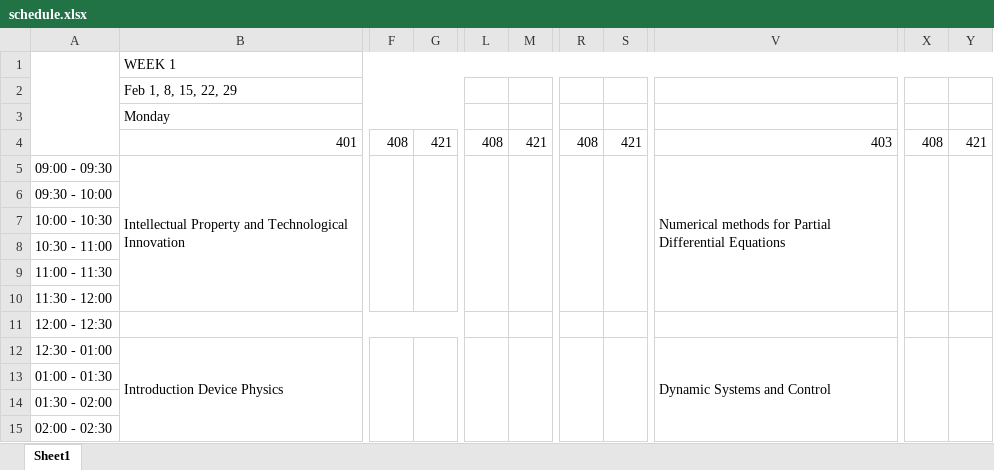
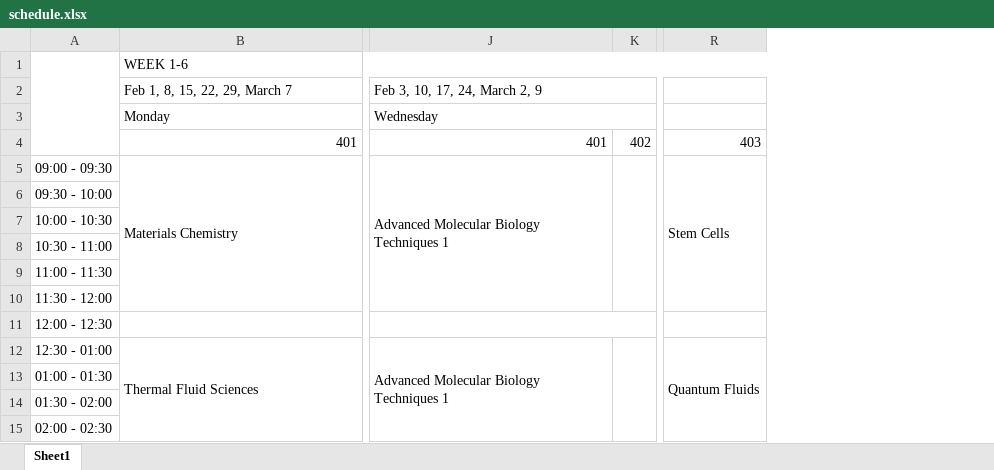
Before and after one commit to elvira29/OM_project, an Excel workbook: schedule.xlsx, sheet Sheet1, drawn as a sheet; only a part is shown, gaps mark what is left out; values as stored, in another font and other column widths than the file's, no cell formats; removed rows and columns are numbered as before the commit, all else as after; rows hold the shown columns only; the diff covers the shown part only; the diff names each change by its address in the sheet, - before the commit and + after, or states it on an @@ line.

```diff
--- a/schedule.xlsx (sheet Sheet1)
+++ b/schedule.xlsx (sheet Sheet1)
-column F, row 4: 408
-column G, row 4: 421
-column L, row 4: 408
-column M, row 4: 421
+column J, rows 3-12: Wednesday | 401 | Advanced Molecular Biology Techniques 1 |  |  |  |  |  |  | Advanced Molecular Biology Techniques 1
+column K, row 4: 402
-column R, row 4: 408
-column S, row 4: 421
-column V, rows 4-12: 403 | Numerical methods for Partial Differential Equations |  |  |  |  |  |  | Dynamic Systems and Control
+column R, rows 4-12: 403 | Stem Cells |  |  |  |  |  |  | Quantum Fluids
-column X, row 4: 408
-column Y, row 4: 421
-B1: WEEK 1
+B1: WEEK 1-6
-row 2:  | Feb 1, 8, 15, 22, 29
+row 2:  | Feb 1, 8, 15, 22, 29, March 7 | Feb 3, 10, 17, 24, March 2, 9
-B5: Intellectual Property and Technological Innovation
+B5: Materials Chemistry
-B12: Introduction Device Physics
+B12: Thermal Fluid Sciences
```
Also changed, not shown: 37 edited cells elsewhere in this sheet, cell formats, 3 other files.
